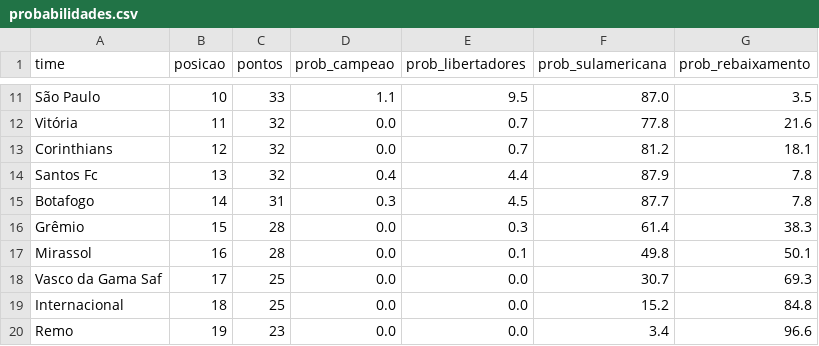
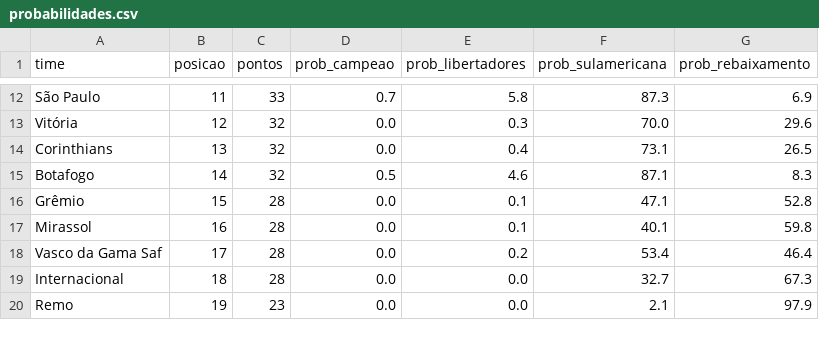
Before and after one commit to MayaraCAlmeida/brasileirao-2026-pipeline, a CSV file: probabilidades.csv, drawn as a sheet; only a part is shown, gaps mark what is left out; removed rows and columns are numbered as before the commit, all else as after; the diff covers the shown part only; the diff names each change by its address in the sheet, - before the commit and + after, or states it on an @@ line.

```diff
--- a/probabilidades.csv
+++ b/probabilidades.csv
-B12 (posicao): 10
+B12 (posicao): 11
-D12 (prob_campeao): 1.1
+D12 (prob_campeao): 0.7
-E12 (prob_libertadores): 9.5
+E12 (prob_libertadores): 5.8
-F12 (prob_sulamericana): 87.0
+F12 (prob_sulamericana): 87.3
-G12 (prob_rebaixamento): 3.5
+G12 (prob_rebaixamento): 6.9
-B13 (posicao): 11
+B13 (posicao): 12
-E13 (prob_libertadores): 0.7
+E13 (prob_libertadores): 0.3
-F13 (prob_sulamericana): 77.8
+F13 (prob_sulamericana): 70.0
-G13 (prob_rebaixamento): 21.6
+G13 (prob_rebaixamento): 29.6
-B14 (posicao): 12
+B14 (posicao): 13
-E14 (prob_libertadores): 0.7
+E14 (prob_libertadores): 0.4
-F14 (prob_sulamericana): 81.2
+F14 (prob_sulamericana): 73.1
-G14 (prob_rebaixamento): 18.1
+G14 (prob_rebaixamento): 26.5
-row 14: Santos Fc | 13 | 32 | 0.4 | 4.4 | 87.9 | 7.8
-C15 (pontos): 31
+C15 (pontos): 32
-D15 (prob_campeao): 0.3
+D15 (prob_campeao): 0.5
-E15 (prob_libertadores): 4.5
+E15 (prob_libertadores): 4.6
-F15 (prob_sulamericana): 87.7
+F15 (prob_sulamericana): 87.1
-G15 (prob_rebaixamento): 7.8
+G15 (prob_rebaixamento): 8.3
-E16 (prob_libertadores): 0.3
+E16 (prob_libertadores): 0.1
-F16 (prob_sulamericana): 61.4
+F16 (prob_sulamericana): 47.1
-G16 (prob_rebaixamento): 38.3
+G16 (prob_rebaixamento): 52.8
-F17 (prob_sulamericana): 49.8
+F17 (prob_sulamericana): 40.1
-G17 (prob_rebaixamento): 50.1
+G17 (prob_rebaixamento): 59.8
-C18:C19 (pontos): 25
+C18:C19 (pontos): 28
-E18 (prob_libertadores): 0.0
+E18 (prob_libertadores): 0.2
-F18 (prob_sulamericana): 30.7
+F18 (prob_sulamericana): 53.4
-G18 (prob_rebaixamento): 69.3
+G18 (prob_rebaixamento): 46.4
-F19 (prob_sulamericana): 15.2
+F19 (prob_sulamericana): 32.7
-G19 (prob_rebaixamento): 84.8
+G19 (prob_rebaixamento): 67.3
-F20 (prob_sulamericana): 3.4
+F20 (prob_sulamericana): 2.1
-G20 (prob_rebaixamento): 96.6
+G20 (prob_rebaixamento): 97.9
```
Also changed, not shown: 3 added rows, 2 removed rows and 26 edited cells elsewhere in this file, 1 other file.
